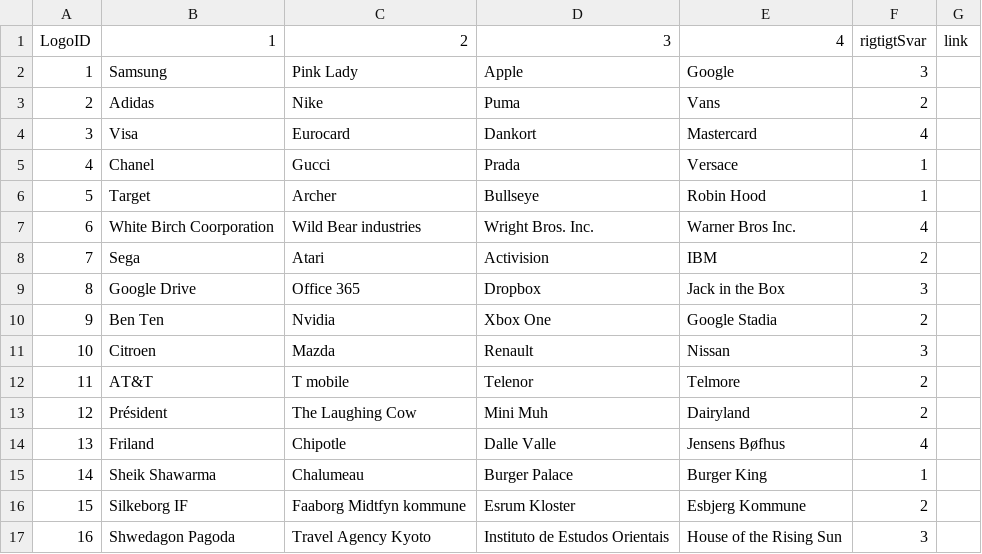
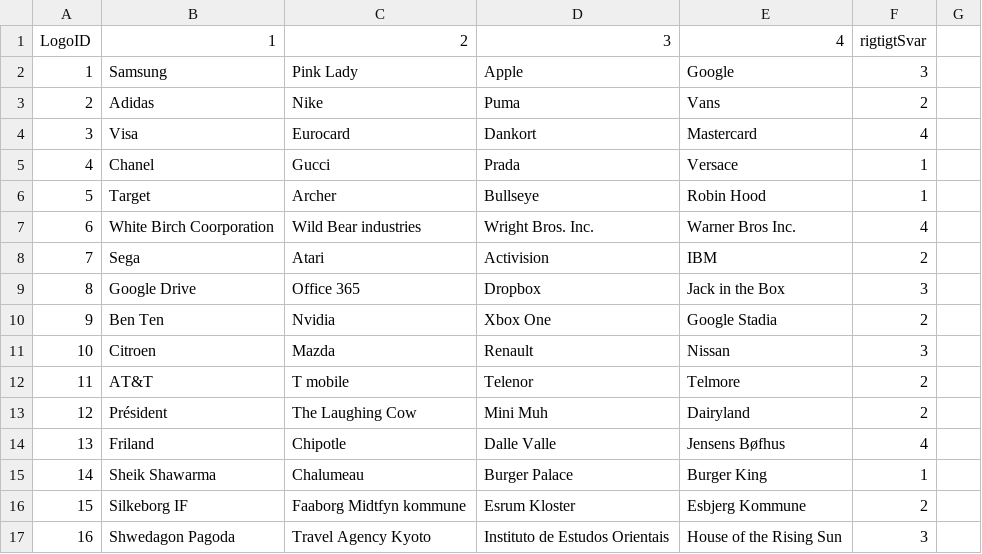
Before and after one commit to syllevester/portfolie, a CSV file: databaser/logo.csv, drawn as a sheet.

Commit message:
database kodeforklaring

```diff
--- a/databaser/logo.csv
+++ b/databaser/logo.csv
@@ -1,2 +1,2 @@
-LogoID,1,2,3,4,rigtigtSvar,link
+LogoID,1,2,3,4,rigtigtSvar,
 1,Samsung,Pink Lady,Apple,Google,3,
```
Also changed, not shown: 3 other files.
